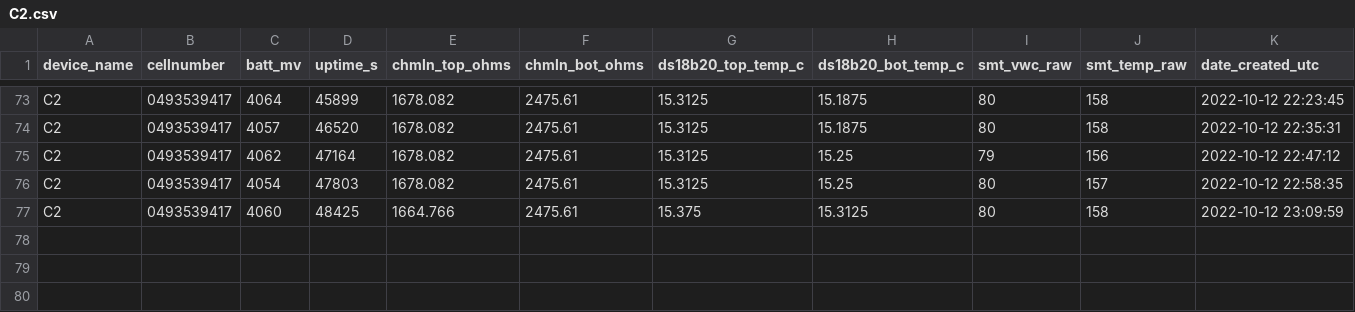
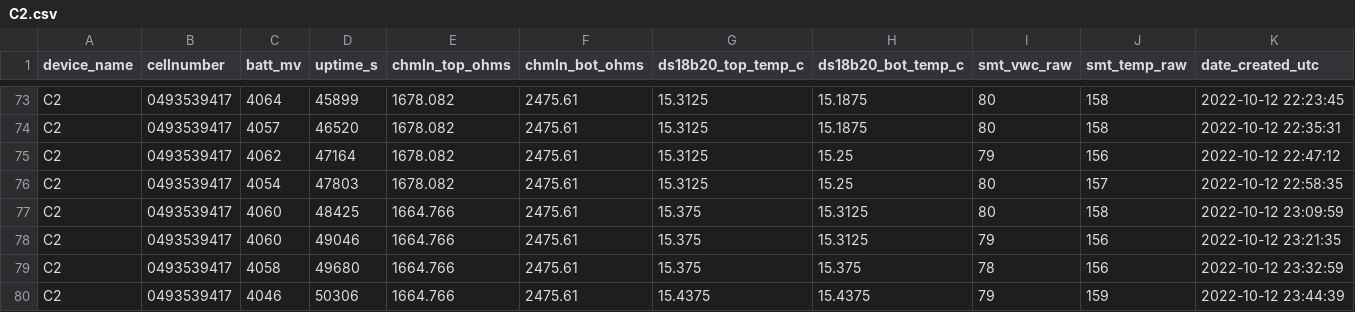
Before and after one commit to leighleighleigh/fyp, a CSV file: tools/boslweb/downloads/C2.csv, drawn as a sheet; only a part is shown, gaps mark what is left out.

```diff
--- a/tools/boslweb/downloads/C2.csv
+++ b/tools/boslweb/downloads/C2.csv
@@ -77 +77,4 @@ C2,0493539417,4054,47803,1678.082,2475.61,15.3125,15.25,80,157,"2022-10-12  22:5
 C2,0493539417,4060,48425,1664.766,2475.61,15.375,15.3125,80,158,"2022-10-12  23:09:59"
+C2,0493539417,4060,49046,1664.766,2475.61,15.375,15.3125,79,156,"2022-10-12  23:21:35"
+C2,0493539417,4058,49680,1664.766,2475.61,15.375,15.375,78,156,"2022-10-12  23:32:59"
+C2,0493539417,4046,50306,1664.766,2475.61,15.4375,15.4375,79,159,"2022-10-12  23:44:39"
```
Also changed, not shown: tools/boslweb/downloads/C1.csv, tools/boslweb/downloads/S1.csv, 9 other files.
